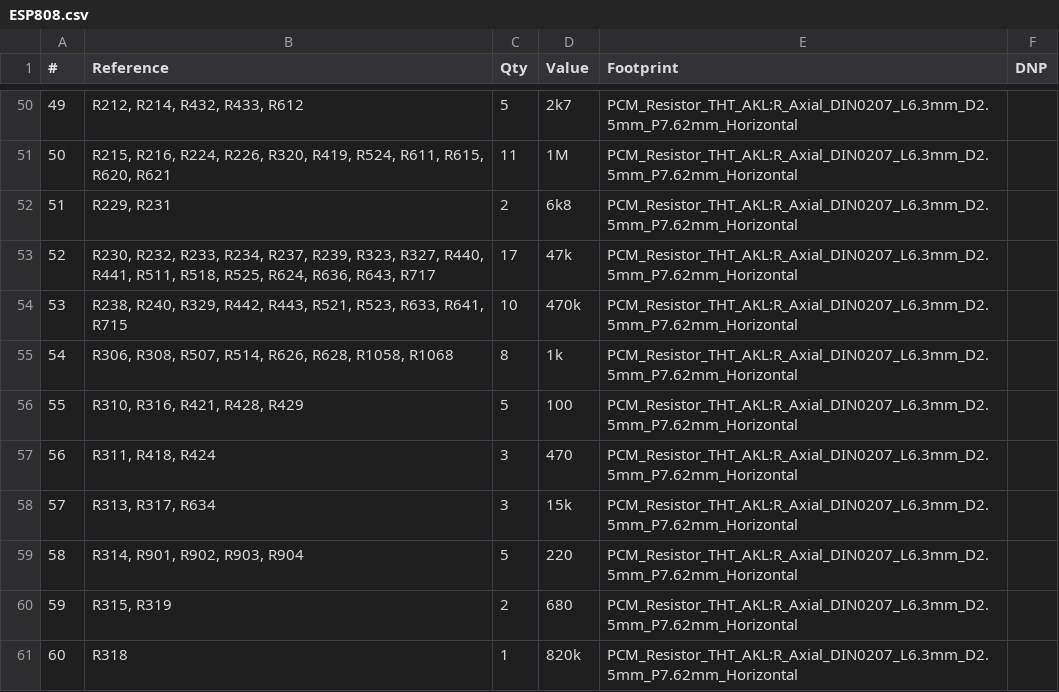
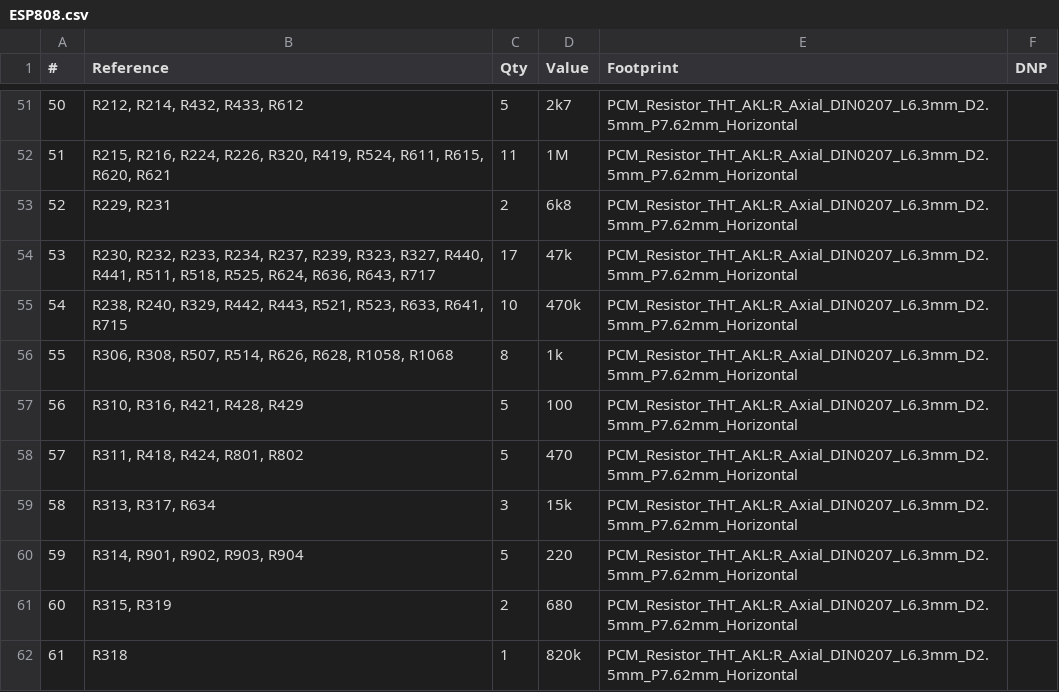
Before and after one commit to hsetlik/ESP808, a CSV file: Schematic/ESP808.csv, drawn as a sheet; only a part is shown, gaps mark what is left out; addresses are those after the commit; the diff covers the shown part only; the diff names each change by its address in the sheet, - before the commit and + after, or states it on an @@ line.

```diff
--- a/Schematic/ESP808.csv
+++ b/Schematic/ESP808.csv
@@ column A (#) renumbered from row 26 down @@
-B58 (Reference): R311, R418, R424
+B58 (Reference): R311, R418, R424, R801, R802
-C58 (Qty): 3
+C58 (Qty): 5
```
Also changed, not shown: 4 added rows, 3 removed rows and 4 edited cells elsewhere in this file, 27 other files.
